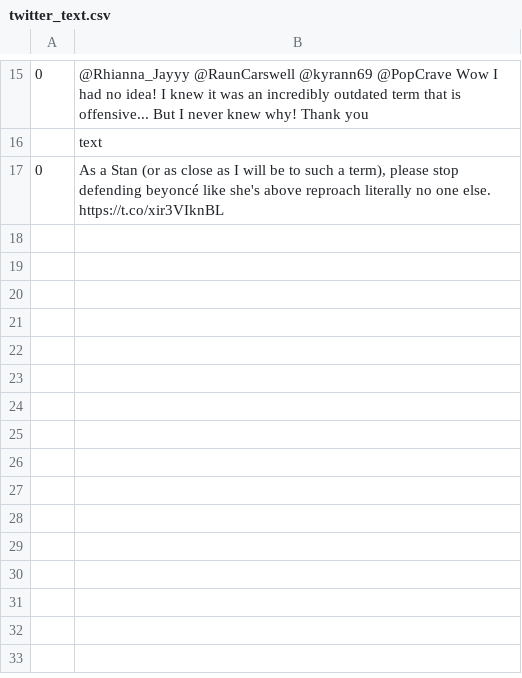
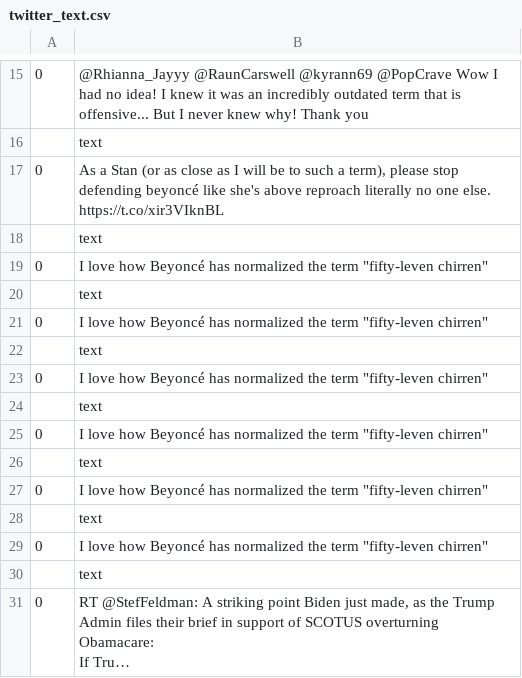
Before and after one commit to rachel-fischoff/sentiment-analysis-vader, a CSV file: app/views/twitter_text.csv, drawn as a sheet; only a part is shown, gaps mark what is left out.

```diff
--- a/app/views/twitter_text.csv
+++ b/app/views/twitter_text.csv
@@ -20 +20,17 @@
 0,"As a Stan (or as close as I will be to such a term), please stop defending beyoncé like she's above reproach literally no one else. https://t.co/xir3VIknBL"
+,text
+0,"I love how Beyoncé has normalized the term ""fifty-leven chirren"""
+,text
+0,"I love how Beyoncé has normalized the term ""fifty-leven chirren"""
+,text
+0,"I love how Beyoncé has normalized the term ""fifty-leven chirren"""
+,text
+0,"I love how Beyoncé has normalized the term ""fifty-leven chirren"""
+,text
+0,"I love how Beyoncé has normalized the term ""fifty-leven chirren"""
+,text
+0,"I love how Beyoncé has normalized the term ""fifty-leven chirren"""
+,text
+0,"RT @StefFeldman: A striking point Biden just made, as the Trump Admin files their brief in support of SCOTUS overturning Obamacare:
+
+If Tru…"
```
Also changed, not shown: app/views/ngram_twitter_vader.csv, app/views/words_twitter.csv, 1 other file.
